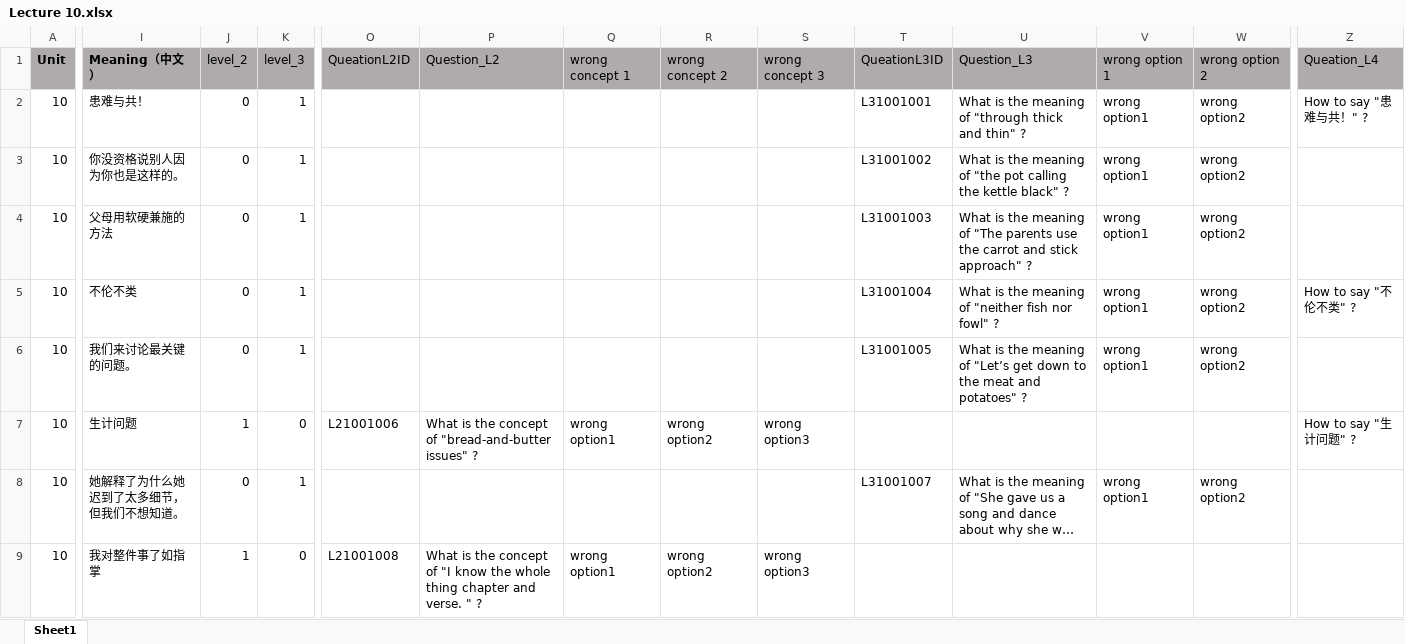
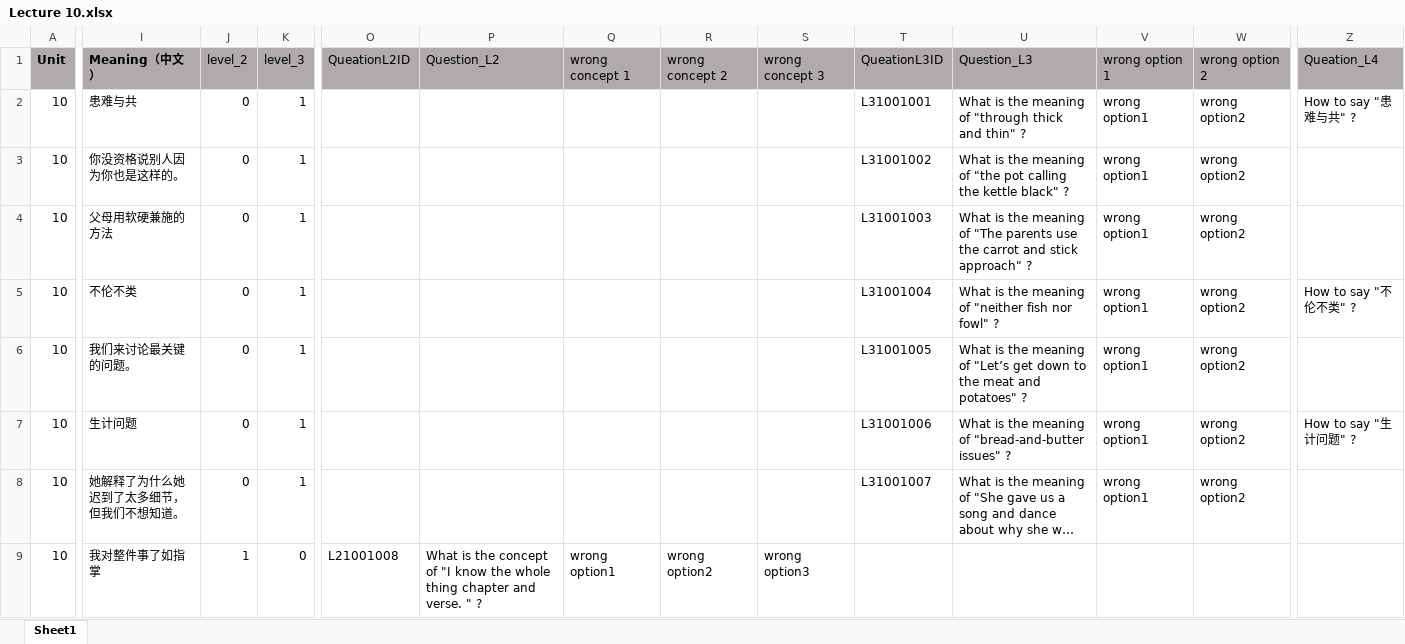
Before and after one commit to Undefeated-man/AI_teaching_project, an Excel workbook: miniproject/template/Lectures/Lecture 10.xlsx, sheet Sheet1, drawn as a sheet; only a part is shown, gaps mark what is left out; long unchanged cells end in …; values as stored, in another font and other column widths than the file's, no borders; the diff covers the shown part only; the diff names each change by its address in the sheet, - before the commit and + after, or states it on an @@ line.

Commit message:
update to add addDataBase function

```diff
--- a/miniproject/template/Lectures/Lecture 10.xlsx (sheet Sheet1)
+++ b/miniproject/template/Lectures/Lecture 10.xlsx (sheet Sheet1)
-I2 (Meaning（中文）): 患难与共！
+I2 (Meaning（中文）): 患难与共
-Z2 (Queation_L4): How to say "患难与共！" ?
+Z2 (Queation_L4): How to say "患难与共" ?
-J7 (level_2): 1
+J7 (level_2): 0
-K7 (level_3): 0
+K7 (level_3): 1
-O7 (QueationL2ID): L21001006
+O7 (QueationL2ID): (empty)
-P7 (Question_L2): What is the concept of "bread-and-butter issues" ?
+P7 (Question_L2): (empty)
-Q7 (wrong concept 1): wrong option1
+Q7 (wrong concept 1): (empty)
-R7 (wrong concept 2): wrong option2
+R7 (wrong concept 2): (empty)
-S7 (wrong concept 3): wrong option3
+S7 (wrong concept 3): (empty)
-T7 (QueationL3ID): (empty)
+T7 (QueationL3ID): L31001006
-U7 (Question_L3): (empty)
+U7 (Question_L3): What is the meaning of "bread-and-butter issues" ?
-V7 (wrong option 1): (empty)
+V7 (wrong option 1): wrong option1
-W7 (wrong option 2): (empty)
+W7 (wrong option 2): wrong option2
```
Also changed, not shown: 9 added rows, 9 removed rows and 554 edited cells elsewhere in this sheet, formulas that keep their value.
